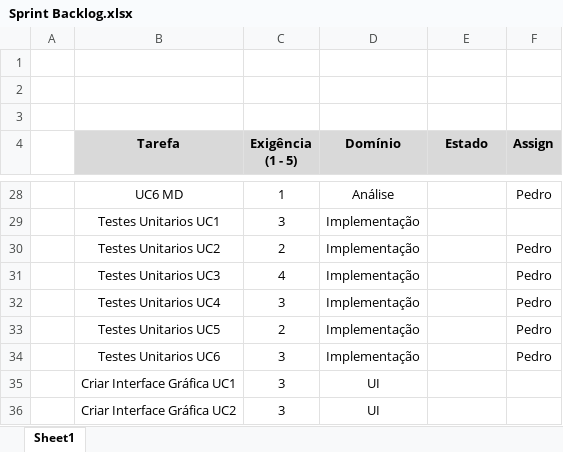
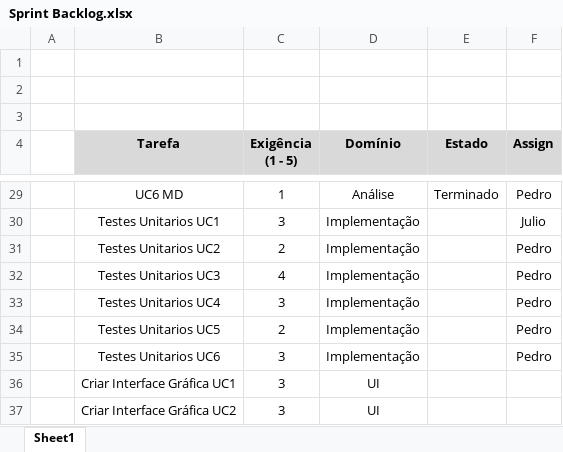
Before and after one commit to pedro-miguez/upskill_java1_labprg_grupo3, an Excel workbook: Sprint 2/Sprint Backlog.xlsx, sheet Sheet1, drawn as a sheet; only a part is shown, gaps mark what is left out; values as stored, in another font and other column widths than the file's, no borders; addresses are those after the commit; the diff covers the shown part only; the diff names each change by its address in the sheet, - before the commit and + after, or states it on an @@ line.

```diff
--- a/Sprint 2/Sprint Backlog.xlsx (sheet Sheet1)
+++ b/Sprint 2/Sprint Backlog.xlsx (sheet Sheet1)
-E29 (Estado): (empty)
+E29 (Estado): Terminado
-F30 (Assign): (empty)
+F30 (Assign): Julio
```
Also changed, not shown: 1 added row and 21 edited cells elsewhere in this sheet.
